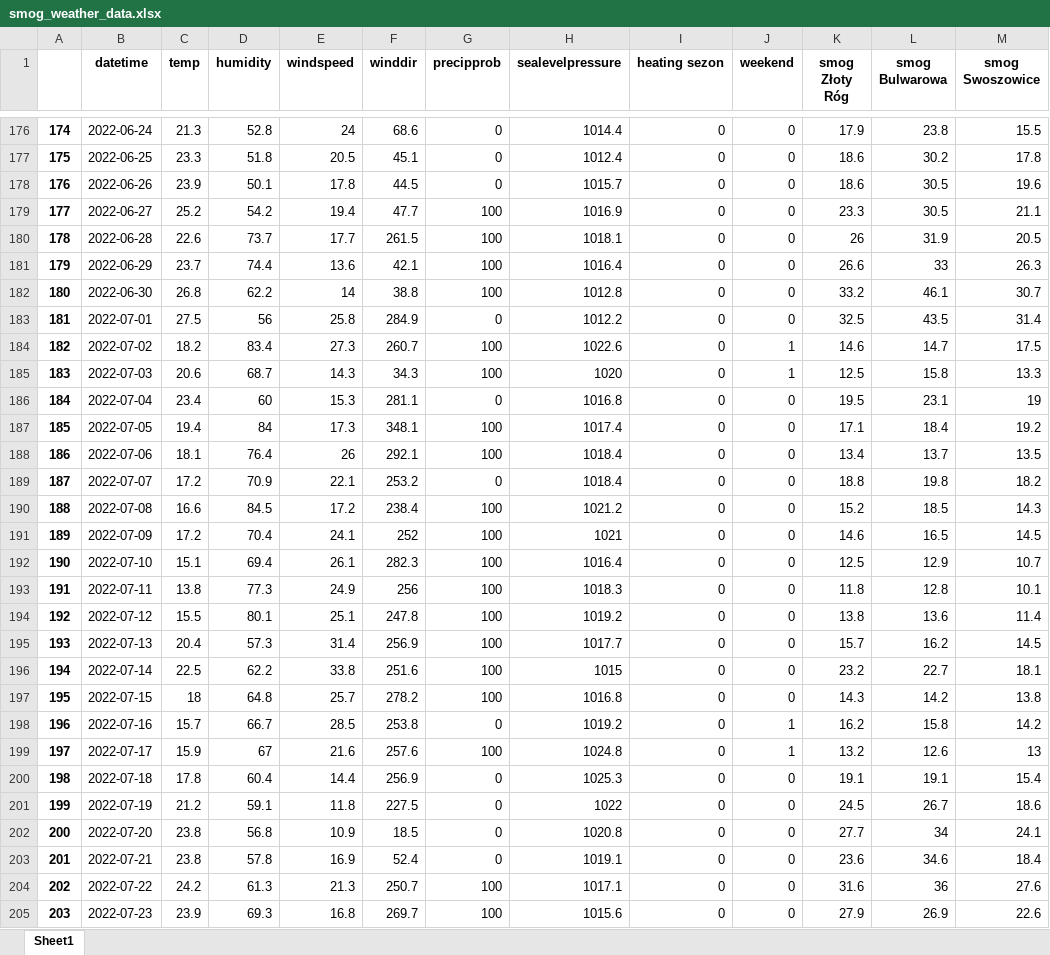
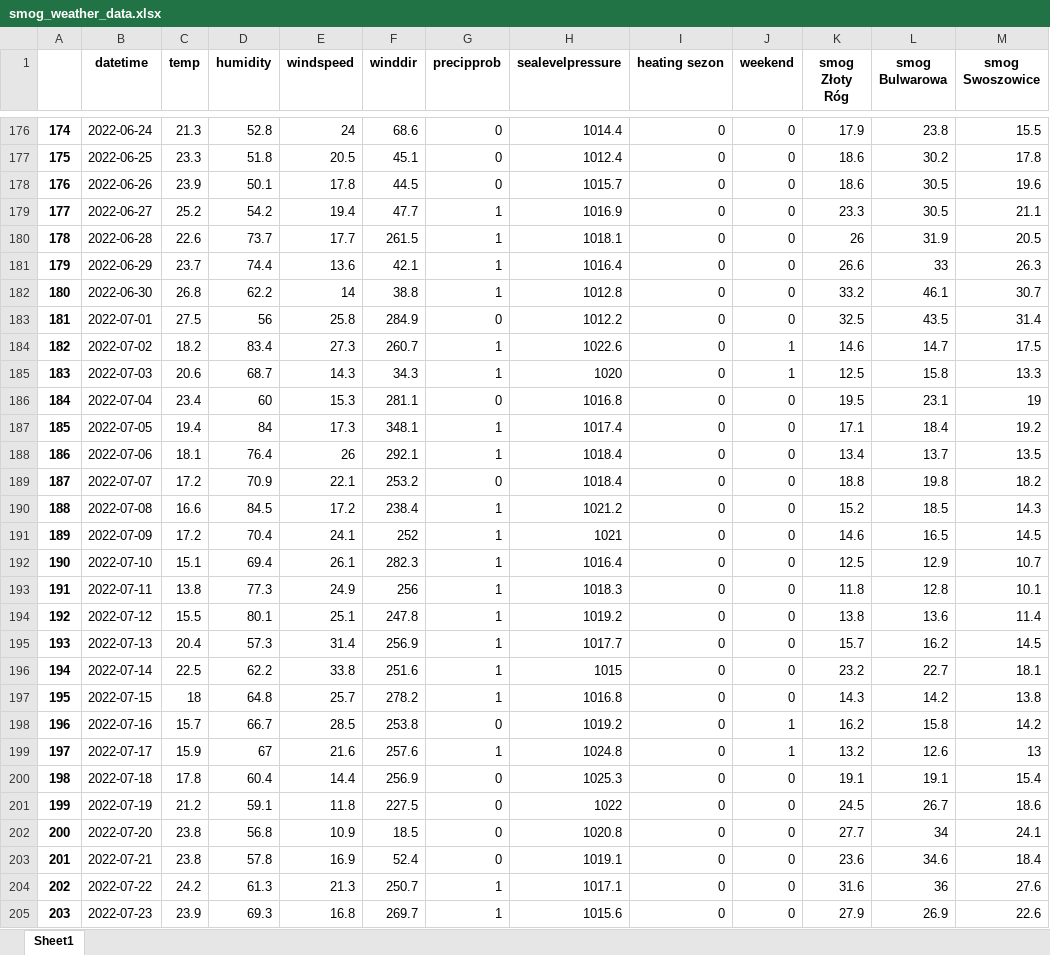
Before and after one commit to joannanuzka/DA_project, an Excel workbook: smog_weather_data.xlsx, sheet Sheet1, drawn as a sheet; only a part is shown, gaps mark what is left out; values as stored, in another font and other column widths than the file's, no borders; the diff covers the shown part only; the diff names each change by its address in the sheet, - before the commit and + after, or states it on an @@ line.

Commit message:
Add files via upload

```diff
--- a/smog_weather_data.xlsx (sheet Sheet1)
+++ b/smog_weather_data.xlsx (sheet Sheet1)
-G179:G182 (precipprob): 100
+G179:G182 (precipprob): 1
-G184:G185 (precipprob): 100
+G184:G185 (precipprob): 1
-G187:G188 (precipprob): 100
+G187:G188 (precipprob): 1
-G190:G197 (precipprob): 100
+G190:G197 (precipprob): 1
-G199 (precipprob): 100
+G199 (precipprob): 1
-G204:G205 (precipprob): 100
+G204:G205 (precipprob): 1
```
Also changed, not shown: 228 edited cells elsewhere in this sheet.
